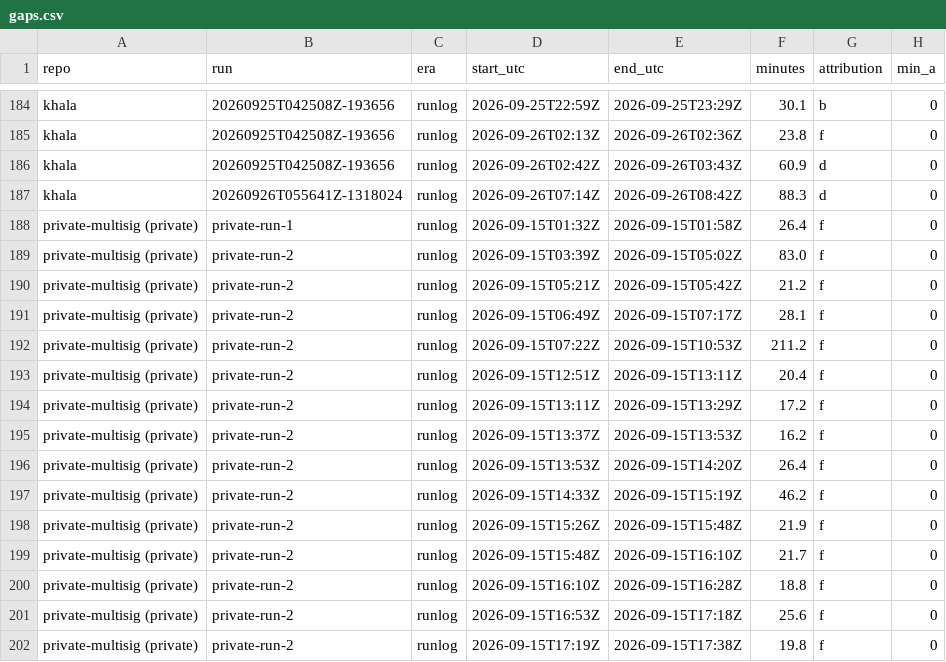
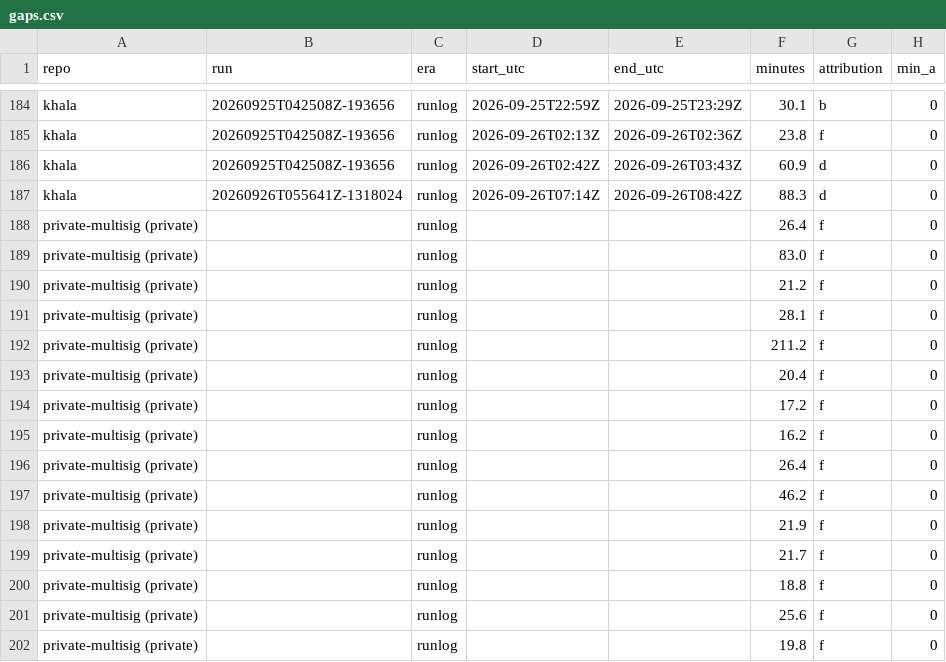
Before and after one commit to aiur-team/aiur, a CSV file: docs/research/refactor-2026-09-26/gaps/gaps.csv, drawn as a sheet; only a part is shown, gaps mark what is left out; the diff covers the shown part only; the diff names each change by its address in the sheet, - before the commit and + after, or states it on an @@ line.

Commit message:
Remove private chronology from research
Withhold private run identifiers and timestamps while preserving numerical measurements and public rows. Record post-recovery redactions explicitly; title and long-body comparisons supplement the ongoing contextual privacy audit.

```diff
--- a/docs/research/refactor-2026-09-26/gaps/gaps.csv
+++ b/docs/research/refactor-2026-09-26/gaps/gaps.csv
-B188 (run): private-run-1
+B188 (run): (empty)
-D188 (start_utc): 2026-09-15T01:32Z
+D188 (start_utc): (empty)
-E188 (end_utc): 2026-09-15T01:58Z
+E188 (end_utc): (empty)
-B189:B202 (run): private-run-2
+B189:B202 (run): (empty)
-D189 (start_utc): 2026-09-15T03:39Z
+D189 (start_utc): (empty)
-E189 (end_utc): 2026-09-15T05:02Z
+E189 (end_utc): (empty)
-D190 (start_utc): 2026-09-15T05:21Z
+D190 (start_utc): (empty)
-E190 (end_utc): 2026-09-15T05:42Z
+E190 (end_utc): (empty)
-D191 (start_utc): 2026-09-15T06:49Z
+D191 (start_utc): (empty)
-E191 (end_utc): 2026-09-15T07:17Z
+E191 (end_utc): (empty)
-D192 (start_utc): 2026-09-15T07:22Z
+D192 (start_utc): (empty)
-E192 (end_utc): 2026-09-15T10:53Z
+E192 (end_utc): (empty)
-D193 (start_utc): 2026-09-15T12:51Z
+D193 (start_utc): (empty)
-E193 (end_utc): 2026-09-15T13:11Z
+E193 (end_utc): (empty)
-D194 (start_utc): 2026-09-15T13:11Z
+D194 (start_utc): (empty)
-E194 (end_utc): 2026-09-15T13:29Z
+E194 (end_utc): (empty)
-D195 (start_utc): 2026-09-15T13:37Z
+D195 (start_utc): (empty)
-E195 (end_utc): 2026-09-15T13:53Z
+E195 (end_utc): (empty)
-D196 (start_utc): 2026-09-15T13:53Z
+D196 (start_utc): (empty)
-E196 (end_utc): 2026-09-15T14:20Z
+E196 (end_utc): (empty)
-D197 (start_utc): 2026-09-15T14:33Z
+D197 (start_utc): (empty)
-E197 (end_utc): 2026-09-15T15:19Z
+E197 (end_utc): (empty)
-D198 (start_utc): 2026-09-15T15:26Z
+D198 (start_utc): (empty)
-E198 (end_utc): 2026-09-15T15:48Z
+E198 (end_utc): (empty)
-D199 (start_utc): 2026-09-15T15:48Z
+D199 (start_utc): (empty)
-E199 (end_utc): 2026-09-15T16:10Z
+E199 (end_utc): (empty)
-D200 (start_utc): 2026-09-15T16:10Z
+D200 (start_utc): (empty)
-E200 (end_utc): 2026-09-15T16:28Z
+E200 (end_utc): (empty)
-D201 (start_utc): 2026-09-15T16:53Z
+D201 (start_utc): (empty)
-E201 (end_utc): 2026-09-15T17:18Z
+E201 (end_utc): (empty)
-D202 (start_utc): 2026-09-15T17:19Z
+D202 (start_utc): (empty)
-E202 (end_utc): 2026-09-15T17:38Z
+E202 (end_utc): (empty)
```
Also changed, not shown: 3 edited cells elsewhere in this file, docs/research/refactor-2026-09-26/census/executor_sessions.csv, docs/research/refactor-2026-09-26/census/github.csv, 6 other files.
